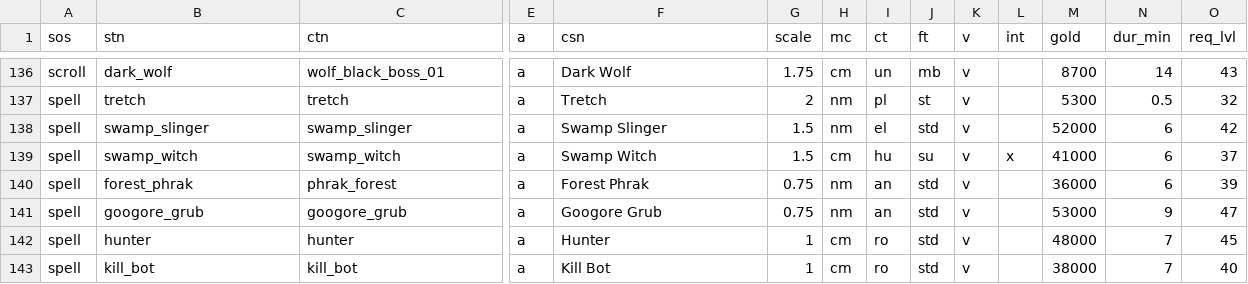
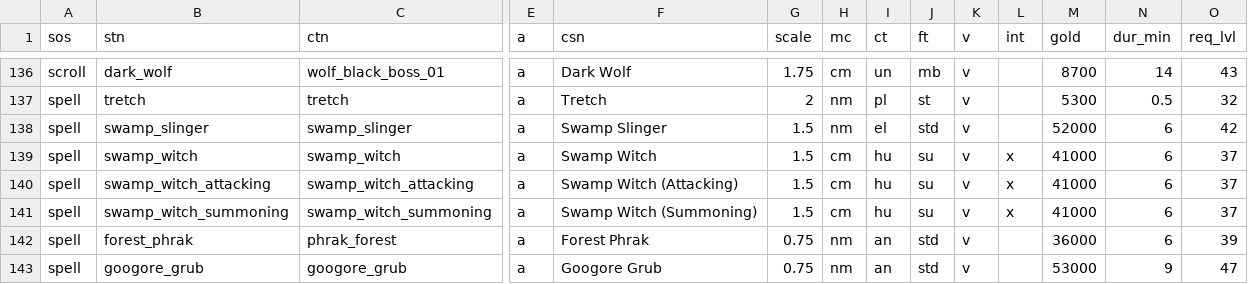
Before and after one commit to foerstj/sumcol, a CSV file: world/contentdb/templates.jinja/sumcol/interactive/{{sos}}-summon-{{mc}}-{{ct}}-{{ft}}-{{v}}-{{stn}}.gas.csv, drawn as a sheet; only a part is shown, gaps mark what is left out; the shorter side is filled out with more unchanged rows; rows hold the shown columns only; the diff names each change by its address in the sheet, - before the commit and + after, or states it on an @@ line.

Commit message:
Add split summons for Swamp Witch

```diff
--- a/world/contentdb/templates.jinja/sumcol/interactive/{{sos}}-summon-{{mc}}-{{ct}}-{{ft}}-{{v}}-{{stn}}.gas.csv
+++ b/world/contentdb/templates.jinja/sumcol/interactive/{{sos}}-summon-{{mc}}-{{ct}}-{{ft}}-{{v}}-{{stn}}.gas.csv
+row 140: spell | swamp_witch_attacking | swamp_witch_attacking | a | Swamp Witch (Attacking) | 1.5 | cm | hu | su | v | x | 41000 | 6 | 37
+row 141: spell | swamp_witch_summoning | swamp_witch_summoning | a | Swamp Witch (Summoning) | 1.5 | cm | hu | su | v | x | 41000 | 6 | 37
```
Also changed, not shown: 4 other files.
